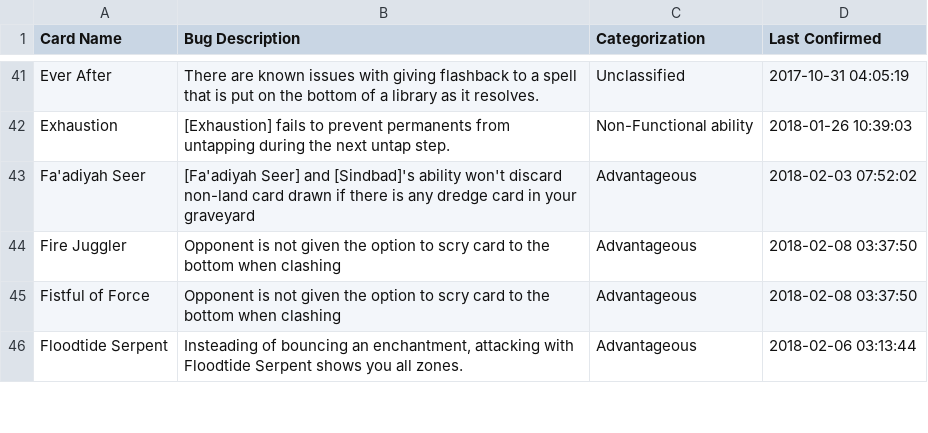
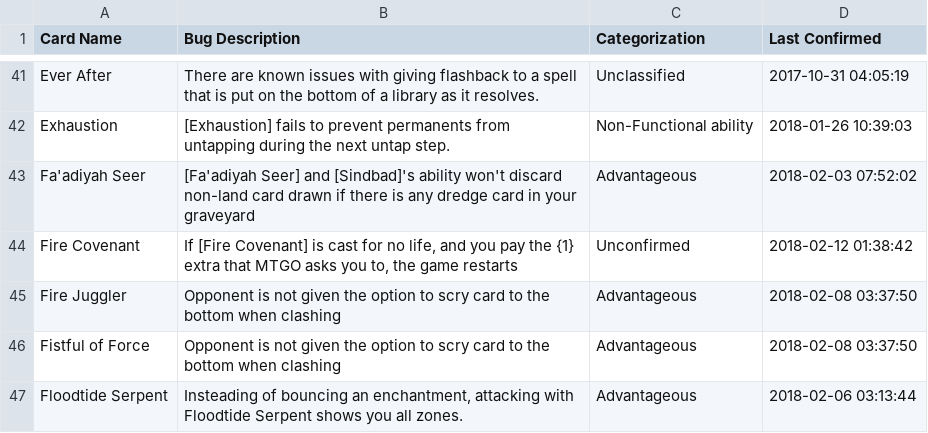
Before and after one commit to PennyDreadfulMTG/modo-bugs, a TSV file: bugs.tsv, drawn as a sheet; only a part is shown, gaps mark what is left out; the diff names each change by its address in the sheet, - before the commit and + after, or states it on an @@ line.

Commit message:
Updated Bug List from Issues

```diff
--- a/bugs.tsv
+++ b/bugs.tsv
+row 44: Fire Covenant | If [Fire Covenant] is cast for no life, and you pay the {1} extra that MTGO asks you to, the game restarts | Unconfirmed | 2018-02-12 01:38:42
```
Also changed, not shown: 1 other file.
